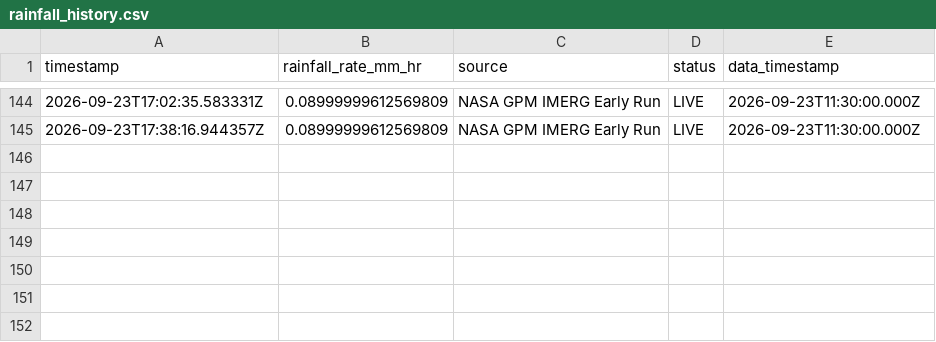
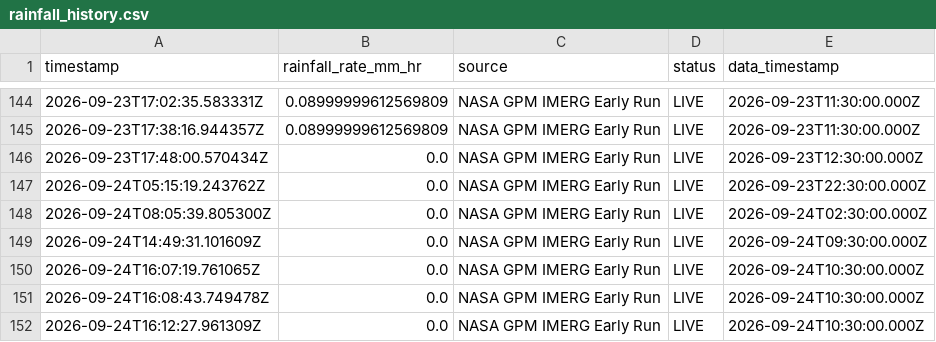
Before and after one commit to PraveenMarappan/flood-nowcasting-system, a CSV file: chennai-flood-nowcast/data/raw/rainfall_history.csv, drawn as a sheet; only a part is shown, gaps mark what is left out; the diff names each change by its address in the sheet, - before the commit and + after, or states it on an @@ line.

```diff
--- a/chennai-flood-nowcast/data/raw/rainfall_history.csv
+++ b/chennai-flood-nowcast/data/raw/rainfall_history.csv
+row 146: 2026-09-23T17:48:00.570434Z | 0.0 | NASA GPM IMERG Early Run | LIVE | 2026-09-23T12:30:00.000Z
+row 147: 2026-09-24T05:15:19.243762Z | 0.0 | NASA GPM IMERG Early Run | LIVE | 2026-09-23T22:30:00.000Z
+row 148: 2026-09-24T08:05:39.805300Z | 0.0 | NASA GPM IMERG Early Run | LIVE | 2026-09-24T02:30:00.000Z
+row 149: 2026-09-24T14:49:31.101609Z | 0.0 | NASA GPM IMERG Early Run | LIVE | 2026-09-24T09:30:00.000Z
+row 150: 2026-09-24T16:07:19.761065Z | 0.0 | NASA GPM IMERG Early Run | LIVE | 2026-09-24T10:30:00.000Z
+row 151: 2026-09-24T16:08:43.749478Z | 0.0 | NASA GPM IMERG Early Run | LIVE | 2026-09-24T10:30:00.000Z
+row 152: 2026-09-24T16:12:27.961309Z | 0.0 | NASA GPM IMERG Early Run | LIVE | 2026-09-24T10:30:00.000Z
```
Also changed, not shown: 24 other files.
